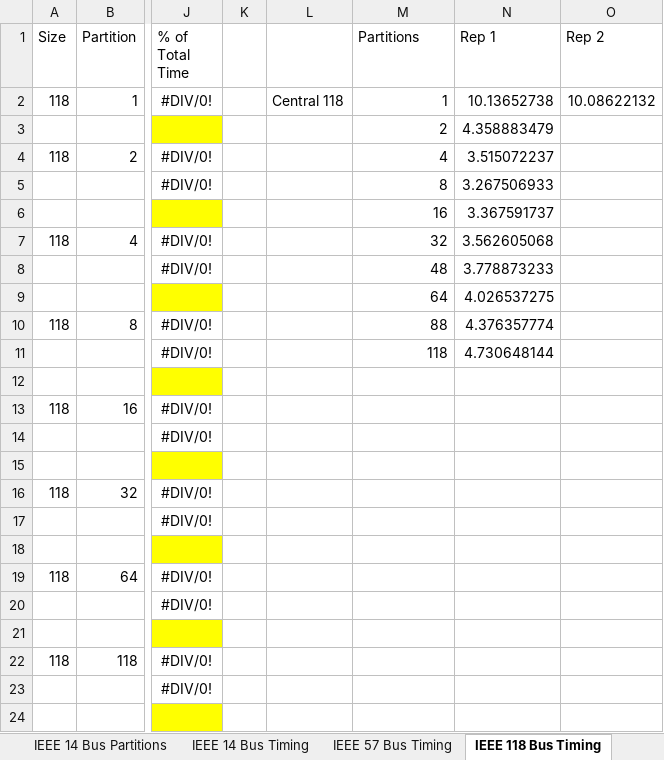
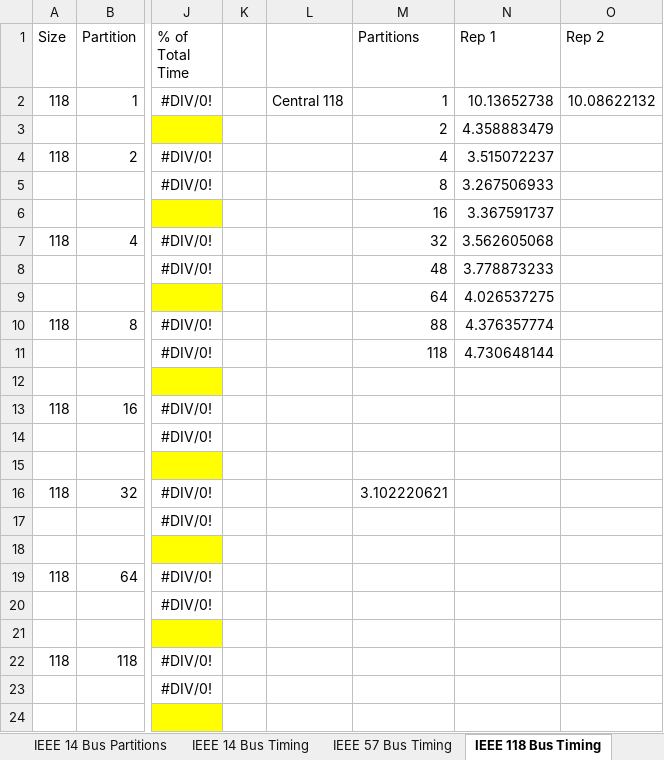
Before and after one commit to lxiong2/D-MASE, an Excel workbook: PES GM 2016 Results.xlsx, sheet IEEE 118 Bus Timing, drawn as a sheet; only a part is shown, gaps mark what is left out; values as stored, in another font and other column widths than the file's, no borders; the diff names each change by its address in the sheet, - before the commit and + after, or states it on an @@ line.

```diff
--- a/PES GM 2016 Results.xlsx (sheet IEEE 118 Bus Timing)
+++ b/PES GM 2016 Results.xlsx (sheet IEEE 118 Bus Timing)
-M16 (Partitions): (empty)
+M16 (Partitions): 3.102220621
```
Also changed, not shown: sheet IEEE 57 Bus Timing, sheet IEEE 14 Bus Timing, other sheet tabs, 7 other files.
